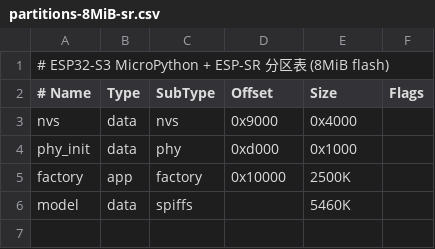
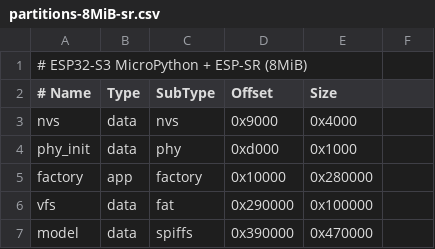
Before and after one commit to pysn2012/micropython-sr-aec, a CSV file: ports/esp32/partitions-8MiB-sr.csv, drawn as a sheet; addresses are those after the commit; the diff names each change by its address in the sheet, - before the commit and + after, or states it on an @@ line.

```diff
--- a/ports/esp32/partitions-8MiB-sr.csv
+++ b/ports/esp32/partitions-8MiB-sr.csv
-A1 (# Name): # ESP32-S3 MicroPython + ESP-SR 分区表 (8MiB flash)
+A1 (# Name): # ESP32-S3 MicroPython + ESP-SR (8MiB)
-F2: Flags
+F2: (empty)
-E5 (Size): 2500K
+E5 (Size): 0x280000
+row 6: vfs | data | fat | 0x290000 | 0x100000
-D7 (Offset): (empty)
+D7 (Offset): 0x390000
-E7 (Size): 5460K
+E7 (Size): 0x470000
```
Also changed, not shown: 26 other files.
